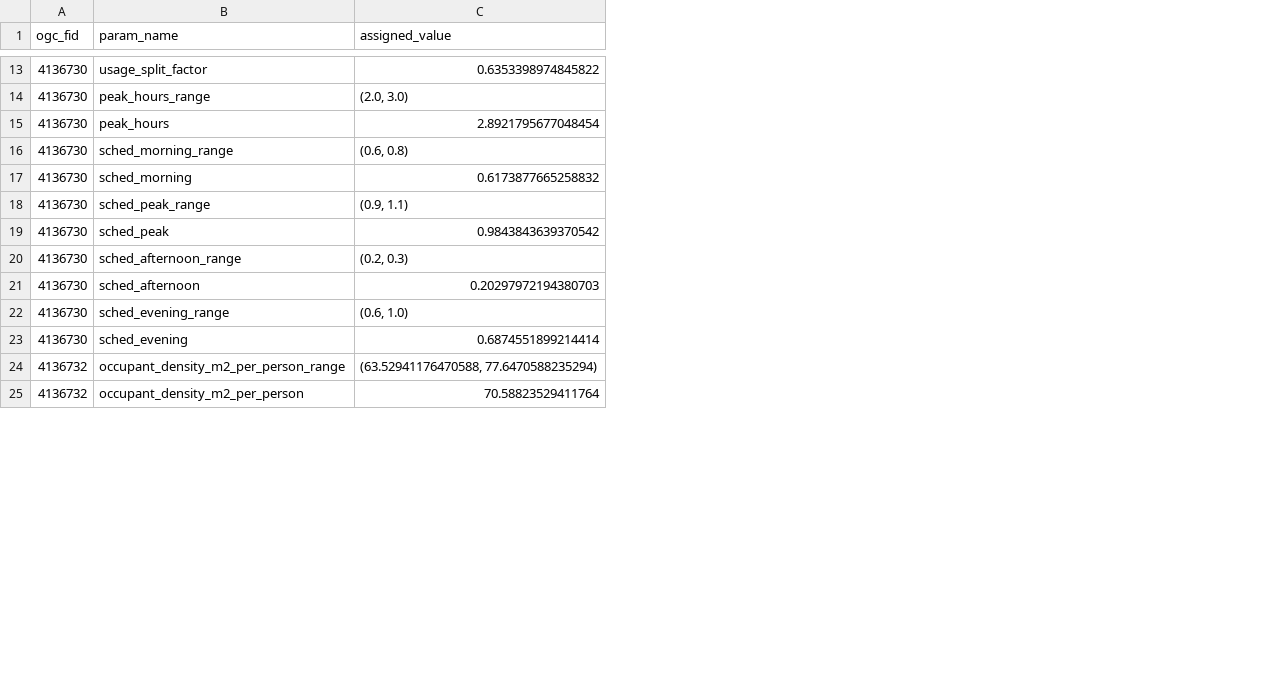
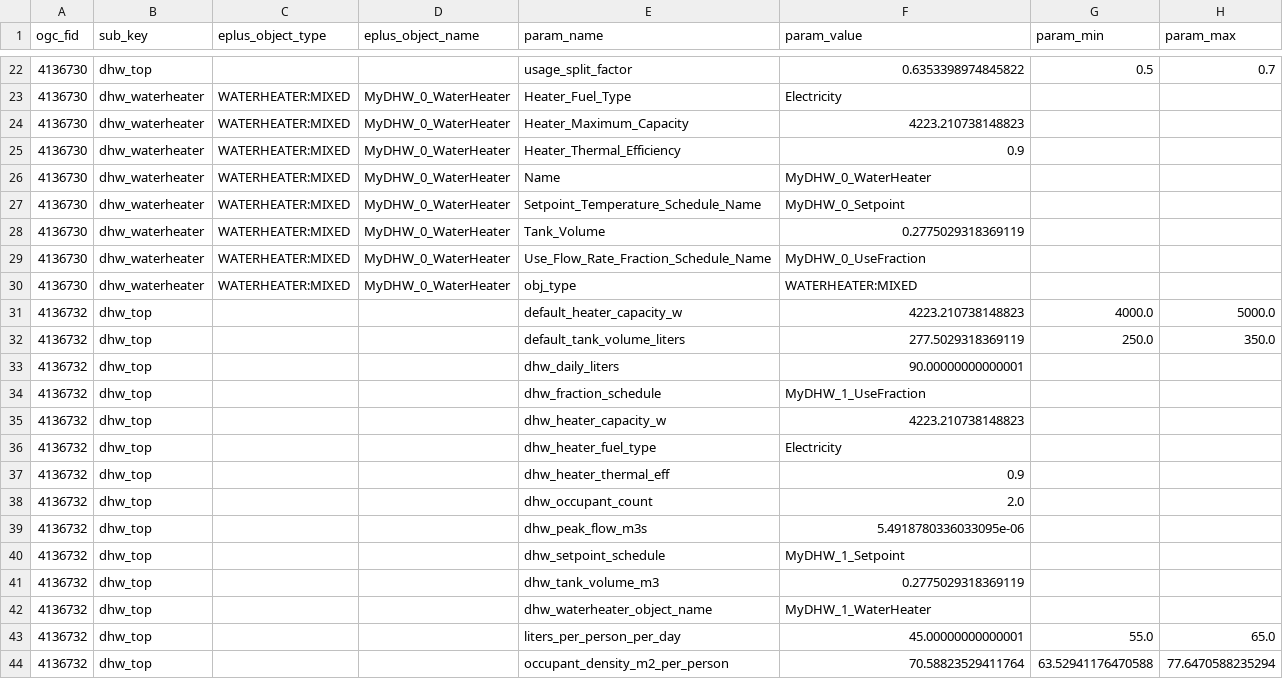
Before and after one commit to amin-jalilzadeh-tu/E_Plus_2030_py, a CSV file: output/assigned/assigned_dhw_params.csv, drawn as a sheet; only a part is shown, gaps mark what is left out; removed rows and columns are numbered as before the commit, all else as after; the diff covers the shown part only; the diff names each change by its address in the sheet, - before the commit and + after, or states it on an @@ line.

```diff
--- a/output/assigned/assigned_dhw_params.csv
+++ b/output/assigned/assigned_dhw_params.csv
+column B (sub_key), rows 22-31: dhw_top | dhw_waterheater | dhw_waterheater | dhw_waterheater | dhw_waterheater | dhw_waterheater | dhw_waterheater | dhw_waterheater | dhw_waterheater | dhw_top; row 44: dhw_top
+column C (eplus_object_type), rows 23-30: all WATERHEATER:MIXED
+column D (eplus_object_name), rows 23-30: all MyDHW_0_WaterHeater
+column G (param_min), rows 22-31: 0.5 |  |  |  |  |  |  |  |  | 4000.0; row 44: 63.52941176470588
+column H (param_max), rows 22-31: 0.7 |  |  |  |  |  |  |  |  | 5000.0; row 44: 77.6470588235294
-F1: assigned_value
+F1: param_value
-E23 (param_name): peak_hours_range
+E23 (param_name): Heater_Fuel_Type
-F23 (param_value): (2.0, 3.0)
+F23 (param_value): Electricity
-row 15: 4136730 | peak_hours | 2.8921795677048454
-E24 (param_name): sched_morning_range
+E24 (param_name): Heater_Maximum_Capacity
-F24 (param_value): (0.6, 0.8)
+F24 (param_value): 4223.210738148823
-row 17: 4136730 | sched_morning | 0.6173877665258832
-E25 (param_name): sched_peak_range
+E25 (param_name): Heater_Thermal_Efficiency
-F25 (param_value): (0.9, 1.1)
+F25 (param_value): 0.9
-E26 (param_name): sched_peak
+E26 (param_name): Name
-F26 (param_value): 0.9843843639370542
+F26 (param_value): MyDHW_0_WaterHeater
-E27 (param_name): sched_afternoon_range
+E27 (param_name): Setpoint_Temperature_Schedule_Name
-F27 (param_value): (0.2, 0.3)
+F27 (param_value): MyDHW_0_Setpoint
-E28 (param_name): sched_afternoon
+E28 (param_name): Tank_Volume
-F28 (param_value): 0.20297972194380703
+F28 (param_value): 0.2775029318369119
-E29 (param_name): sched_evening_range
+E29 (param_name): Use_Flow_Rate_Fraction_Schedule_Name
-F29 (param_value): (0.6, 1.0)
+F29 (param_value): MyDHW_0_UseFraction
-E30 (param_name): sched_evening
+E30 (param_name): obj_type
-F30 (param_value): 0.6874551899214414
+F30 (param_value): WATERHEATER:MIXED
-E31 (param_name): occupant_density_m2_per_person_range
+E31 (param_name): default_heater_capacity_w
-F31 (param_value): (63.52941176470588, 77.6470588235294)
+F31 (param_value): 4223.210738148823
@@ row 29 moved to row 32: 4136732 @@
+row 33: 4136732 | dhw_top |  |  | dhw_daily_liters | 90.00000000000001
+row 34: 4136732 | dhw_top |  |  | dhw_fraction_schedule | MyDHW_1_UseFraction
+row 35: 4136732 | dhw_top |  |  | dhw_heater_capacity_w | 4223.210738148823
+row 36: 4136732 | dhw_top |  |  | dhw_heater_fuel_type | Electricity
+row 37: 4136732 | dhw_top |  |  | dhw_heater_thermal_eff | 0.9
+row 38: 4136732 | dhw_top |  |  | dhw_occupant_count | 2.0
+row 39: 4136732 | dhw_top |  |  | dhw_peak_flow_m3s | 5.4918780336033095e-06
+row 40: 4136732 | dhw_top |  |  | dhw_setpoint_schedule | MyDHW_1_Setpoint
+row 41: 4136732 | dhw_top |  |  | dhw_tank_volume_m3 | 0.2775029318369119
+row 42: 4136732 | dhw_top |  |  | dhw_waterheater_object_name | MyDHW_1_WaterHeater
@@ row 27 moved to row 43: 4136732 @@
```
Also changed, not shown: 12 added rows, 6 removed rows, 2 moved rows and 34 edited cells elsewhere in this file, 29 other files.
